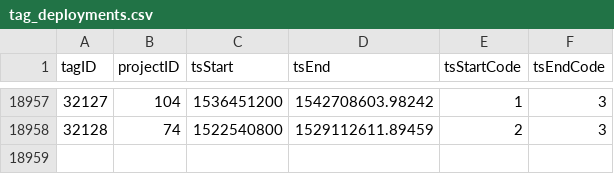
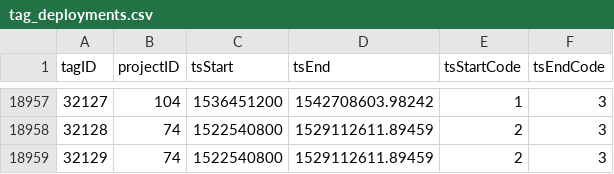
Before and after one commit to jbrzusto/motus-metadata-history, a CSV file: tag_deployments.csv, drawn as a sheet; only a part is shown, gaps mark what is left out; the diff names each change by its address in the sheet, - before the commit and + after, or states it on an @@ line.

```diff
--- a/tag_deployments.csv
+++ b/tag_deployments.csv
+row 18959: 32129 | 74 | 1522540800 | 1529112611.89459 | 2 | 3
```
Also changed, not shown: 1 other file.
